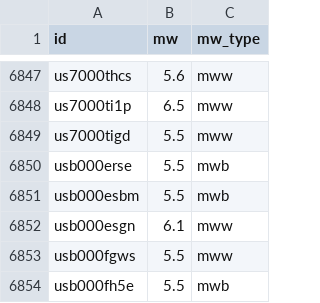
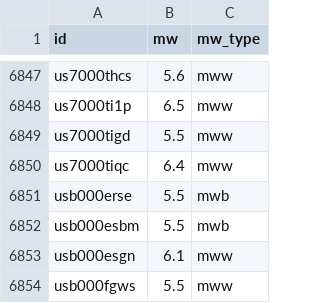
Before and after one commit to judithhubbard/earthquake-stats, a CSV file: pipeline/mw.csv, drawn as a sheet; only a part is shown, gaps mark what is left out; the shorter side is filled out with more unchanged rows; the diff names each change by its address in the sheet, - before the commit and + after, or states it on an @@ line.

```diff
--- a/pipeline/mw.csv
+++ b/pipeline/mw.csv
+row 6850: us7000tiqc | 6.4 | mww
```
